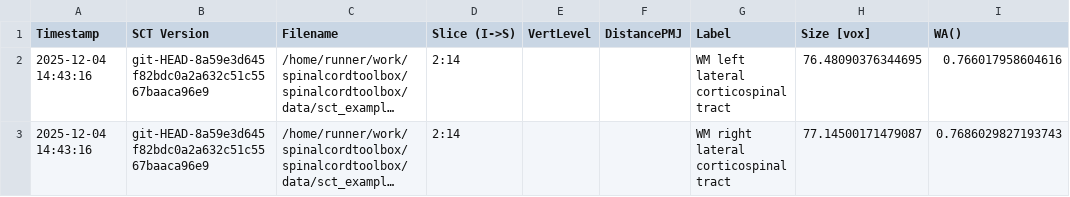
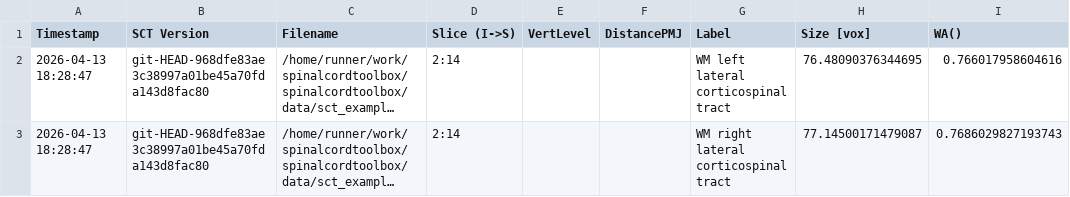
Before and after one commit to spinalcordtoolbox/spinalcordtoolbox, a CSV file: testing/batch_processing/cached_results/dmri/fa_in_cst.csv, drawn as a sheet; only a part is shown; long unchanged cells end in …; the diff names each change by its address in the sheet, - before the commit and + after, or states it on an @@ line.

```diff
--- a/testing/batch_processing/cached_results/dmri/fa_in_cst.csv
+++ b/testing/batch_processing/cached_results/dmri/fa_in_cst.csv
-A2:A3 (Timestamp): 2025-12-04 14:43:16
+A2:A3 (Timestamp): 2026-04-13 18:28:47
-B2:B3 (SCT Version): git-HEAD-8a59e3d645f82bdc0a2a632c51c5567baaca96e9
+B2:B3 (SCT Version): git-HEAD-968dfe83ae3c38997a01be45a70fda143d8fac80
```
Also changed, not shown: testing/batch_processing/cached_results/mt/mtr_in_wm.csv, testing/batch_processing/cached_results/t2/csa_c2c3.csv, 10 other files.
